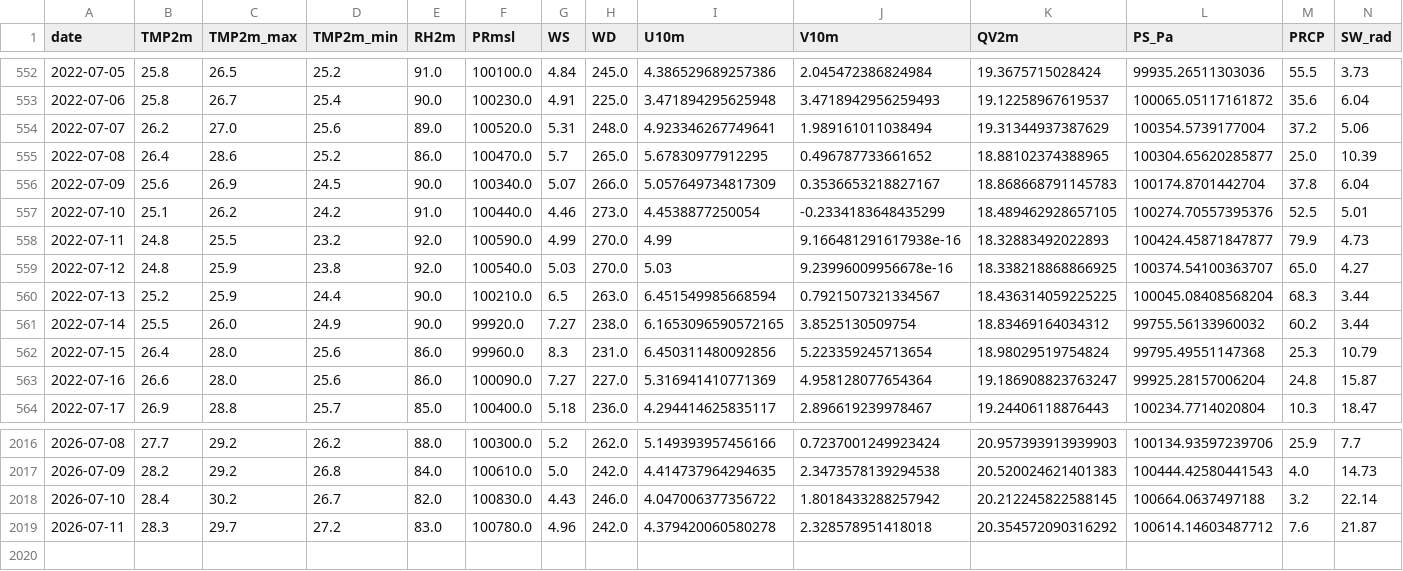
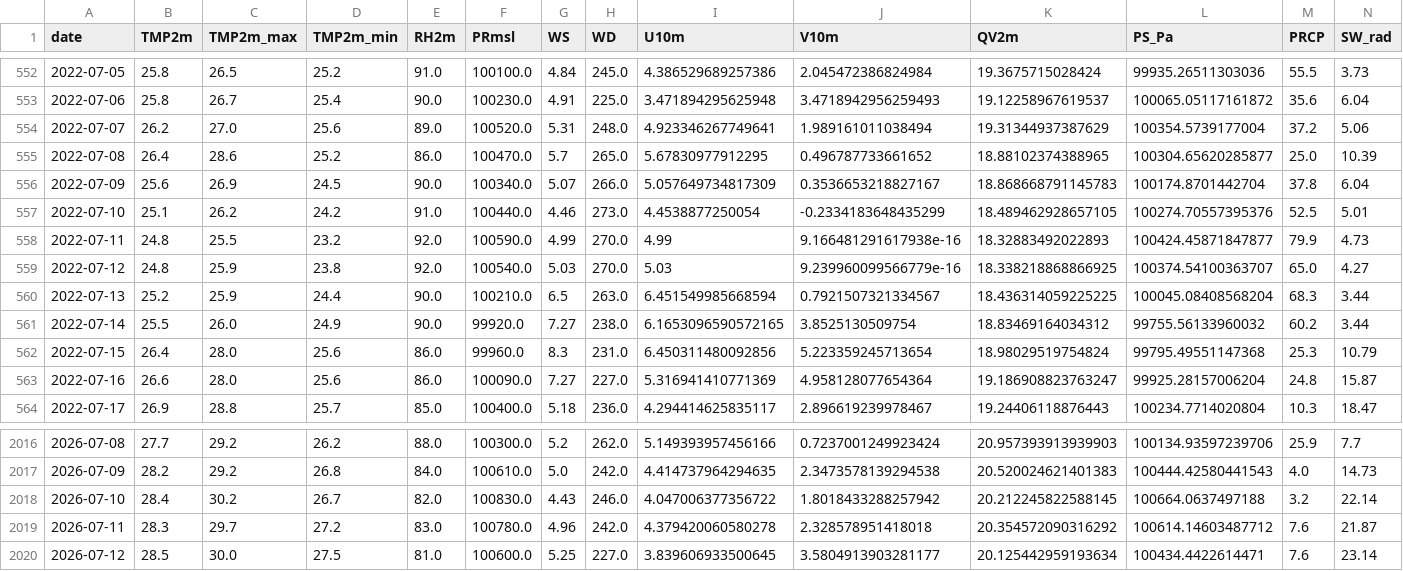
Before and after one commit to cdacaviral-source/cdacaviral-source-multicity-forecast-data-classical-om, a CSV file: data/om/Mumbai/om_cache_mumbai.csv, drawn as a sheet; only a part is shown, gaps mark what is left out.

Commit message:
[Mumbai] om_cache_mumbai.csv 2026-07-13

```diff
--- a/data/om/Mumbai/om_cache_mumbai.csv
+++ b/data/om/Mumbai/om_cache_mumbai.csv
@@ -558,3 +558,3 @@ date,TMP2m,TMP2m_max,TMP2m_min,RH2m,PRmsl,WS,WD,U10m,V10m,QV2m,PS_Pa,PRCP,SW_rad
 2022-07-11,24.8,25.5,23.2,92.0,100590.0,4.99,270.0,4.99,9.166481291617938e-16,18.32883492022893,100424.45871847877,79.9,4.73
-2022-07-12,24.8,25.9,23.8,92.0,100540.0,5.03,270.0,5.03,9.23996009956678e-16,18.338218868866925,100374.54100363707,65.0,4.27
+2022-07-12,24.8,25.9,23.8,92.0,100540.0,5.03,270.0,5.03,9.239960099566779e-16,18.338218868866925,100374.54100363707,65.0,4.27
 2022-07-13,25.2,25.9,24.4,90.0,100210.0,6.5,263.0,6.451549985668594,0.7921507321334567,18.436314059225225,100045.08408568204,68.3,3.44
@@ -2019 +2019,2 @@ date,TMP2m,TMP2m_max,TMP2m_min,RH2m,PRmsl,WS,WD,U10m,V10m,QV2m,PS_Pa,PRCP,SW_rad
 2026-07-11,28.3,29.7,27.2,83.0,100780.0,4.96,242.0,4.379420060580278,2.328578951418018,20.354572090316292,100614.14603487712,7.6,21.87
+2026-07-12,28.5,30.0,27.5,81.0,100600.0,5.25,227.0,3.839606933500645,3.5804913903281177,20.125442959193634,100434.4422614471,7.6,23.14
```
